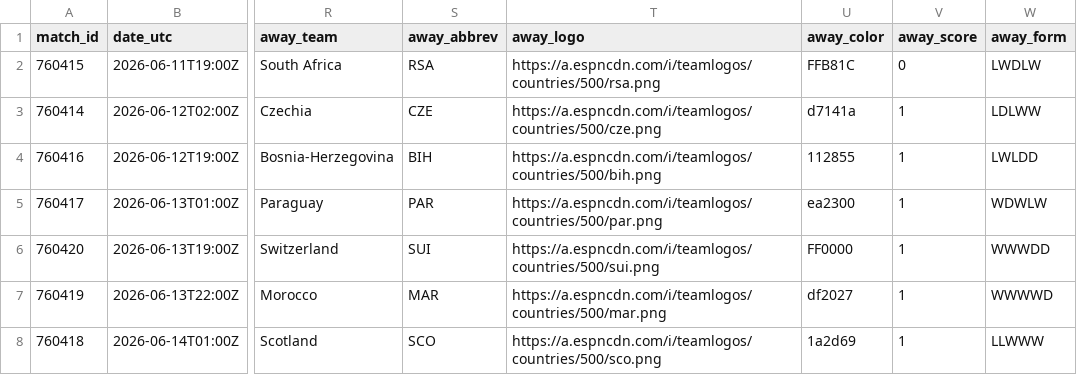
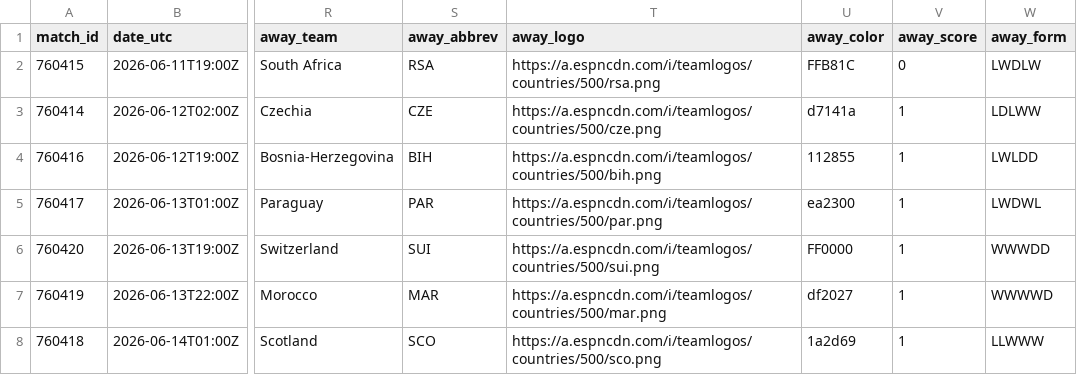
Before and after one commit to akarpie96/2026-worldcup-forecast, a CSV file: data/processed/matches.csv, drawn as a sheet; only a part is shown, gaps mark what is left out; the diff covers the shown part only; the diff names each change by its address in the sheet, - before the commit and + after, or states it on an @@ line.

```diff
--- a/data/processed/matches.csv
+++ b/data/processed/matches.csv
-W5 (away_form): WDWLW
+W5 (away_form): LWDWL
```
Also changed, not shown: 14 edited cells elsewhere in this file, data/processed/forecast_history.csv, data/processed/group_stage_matches.csv, 3 other files.
